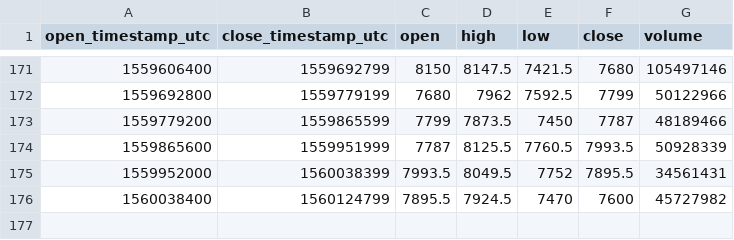
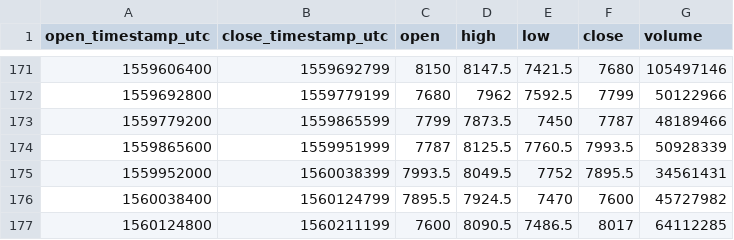
Before and after one commit to cryptobigbro/bitmex-XBTM19, a CSV file: bitmex-XBTM19-1d.csv, drawn as a sheet; only a part is shown, gaps mark what is left out.

```diff
--- a/bitmex-XBTM19-1d.csv
+++ b/bitmex-XBTM19-1d.csv
@@ -176 +176,2 @@ open_timestamp_utc,close_timestamp_utc,open,high,low,close,volume
 1560038400,1560124799,7895.5,7924.5,7470,7600,45727982
+1560124800,1560211199,7600,8090.5,7486.5,8017,64112285
```
Also changed, not shown: bitmex-XBTM19-1h.csv.
